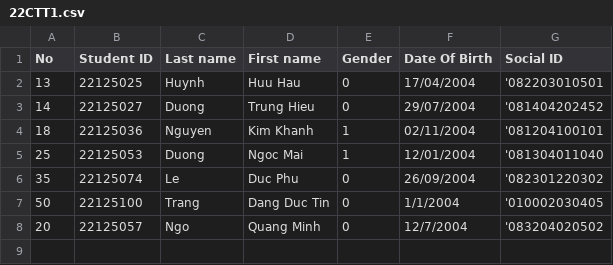
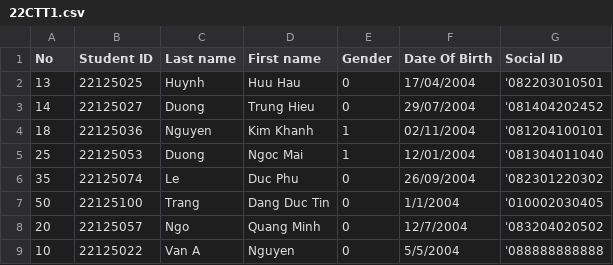
Before and after one commit to phuotato/CS162_Project, a CSV file: Data/Class/22CTT1.csv, drawn as a sheet.

Commit message:
Test till student in course.

```diff
--- a/Data/Class/22CTT1.csv
+++ b/Data/Class/22CTT1.csv
@@ -8 +8,2 @@ No,Student ID,Last name,First name,Gender,Date Of Birth,Social ID
 20,22125057,Ngo,Quang Minh,0,12/7/2004,'083204020502
+10,22125022,Van A,Nguyen,0,5/5/2004,'088888888888
```
Also changed, not shown: 38 other files.
